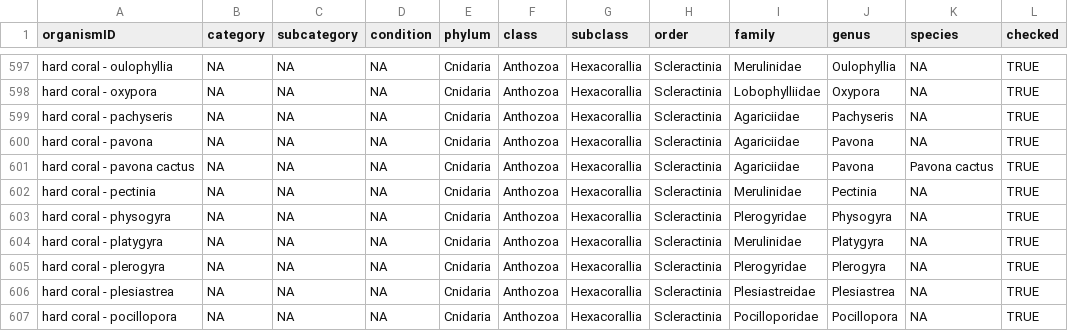
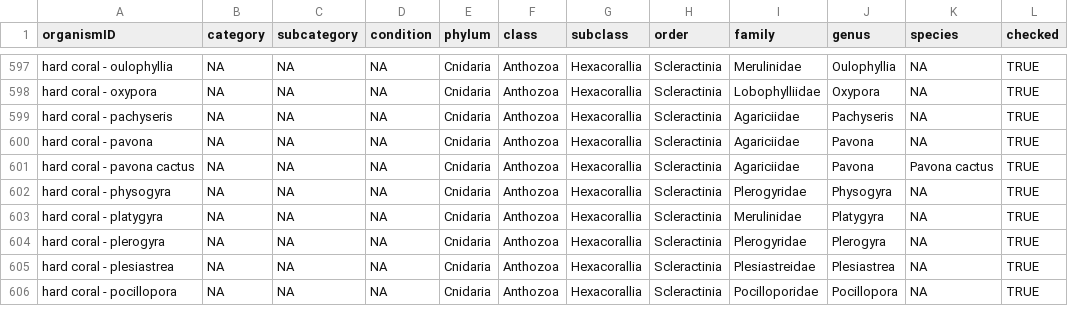
Before and after one commit to GCRMN/gcrmndb_benthos, a CSV file: data/03_tax-recategorisation.csv, drawn as a sheet; only a part is shown, gaps mark what is left out; the diff names each change by its address in the sheet, - before the commit and + after, or states it on an @@ line.

Commit message:
update standardization for dataset 0043

```diff
--- a/data/03_tax-recategorisation.csv
+++ b/data/03_tax-recategorisation.csv
-row 602: hard coral - pectinia | NA | NA | NA | Cnidaria | Anthozoa | Hexacorallia | Scleractinia | Merulinidae | Pectinia | NA | TRUE
```
Also changed, not shown: 1 other file.
